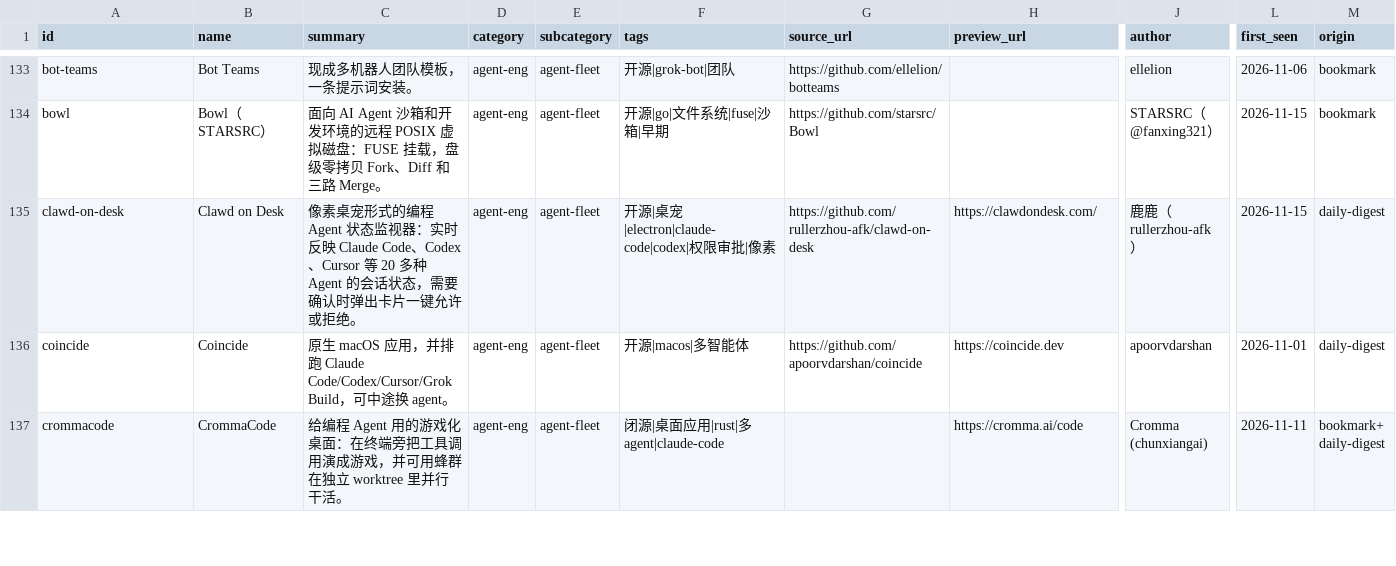
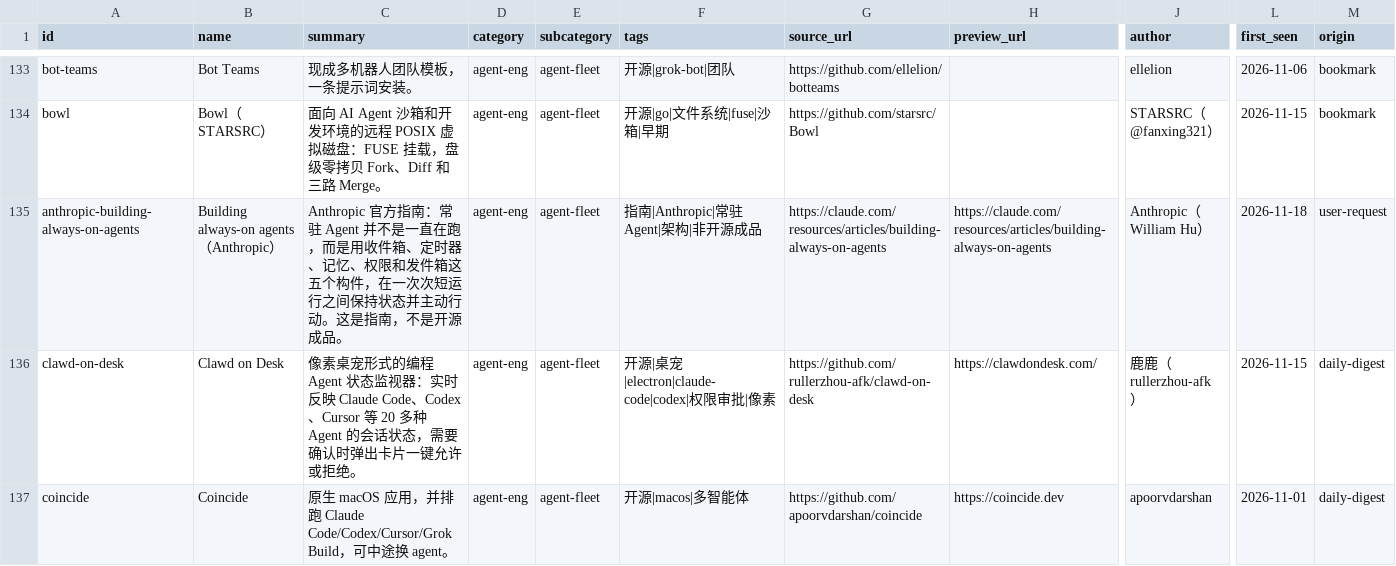
Before and after one commit to KingBright/x-daily-ai-watch, a CSV file: data/projects.csv, drawn as a sheet; only a part is shown, gaps mark what is left out; the shorter side is filled out with more unchanged rows; rows hold the shown columns only; the diff names each change by its address in the sheet, - before the commit and + after, or states it on an @@ line.

```diff
--- a/data/projects.csv
+++ b/data/projects.csv
+row 135: anthropic-building-always-on-agents | Building always-on agents（Anthropic） | Anthropic 官方指南：常驻 Agent 并不是一直在跑，而是用收件箱、定时器、记忆、权限和发件箱这五个构件，在一次次短运行之间保持状态并主动行动。这是指南，不是开源成品。 | agent-eng | agent-fleet | 指南|Anthropic|常驻Agent|架构|非开源成品 | https://claude.com/resources/articles/building-always-on-agents | https://claude.com/resources/articles/building-always-on-agents | Anthropic（William Hu） | 2026-11-18 | user-request
```
Also changed, not shown: 3 other files.
